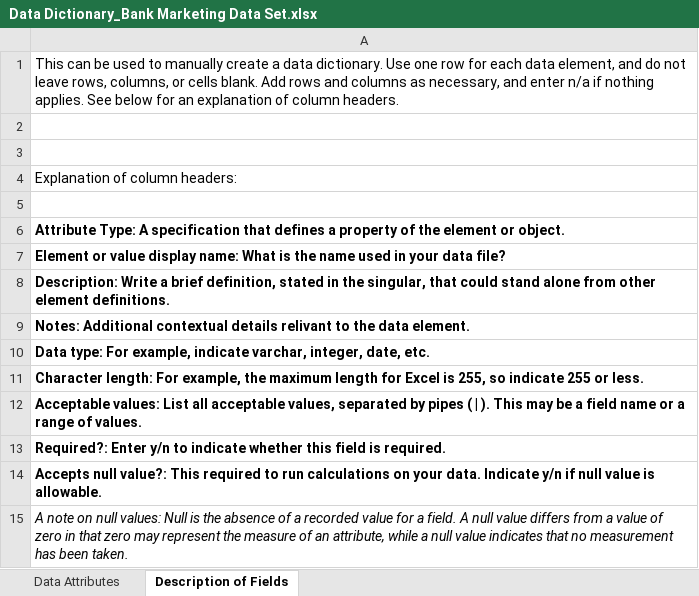
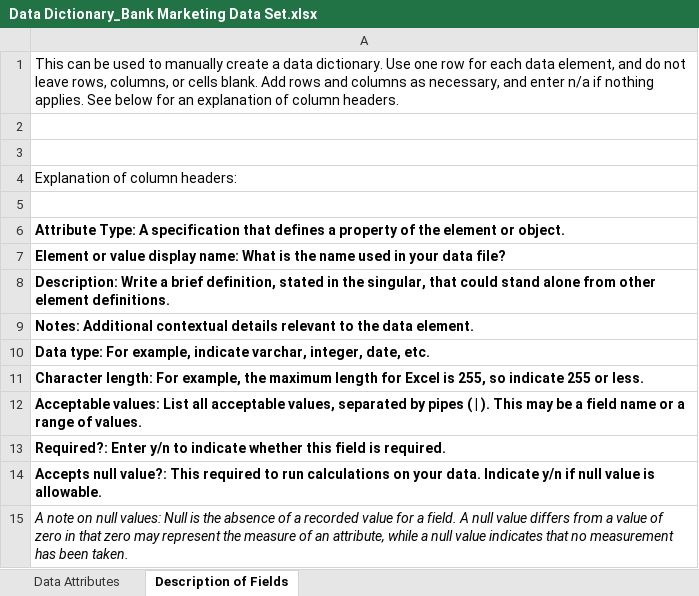
Before and after one commit to Shad0w746/DSA-Case-Study, an Excel workbook: Data Dictionary_Bank Marketing Data Set.xlsx, sheet Description of Fields, drawn as a sheet; values as stored, in another font and other column widths than the file's, no borders; the diff names each change by its address in the sheet, - before the commit and + after, or states it on an @@ line.

Commit message:
update

```diff
--- a/Data Dictionary_Bank Marketing Data Set.xlsx (sheet Description of Fields)
+++ b/Data Dictionary_Bank Marketing Data Set.xlsx (sheet Description of Fields)
-A9: …contextual details relivant to the…
+A9: …contextual details relevant to the…
```
